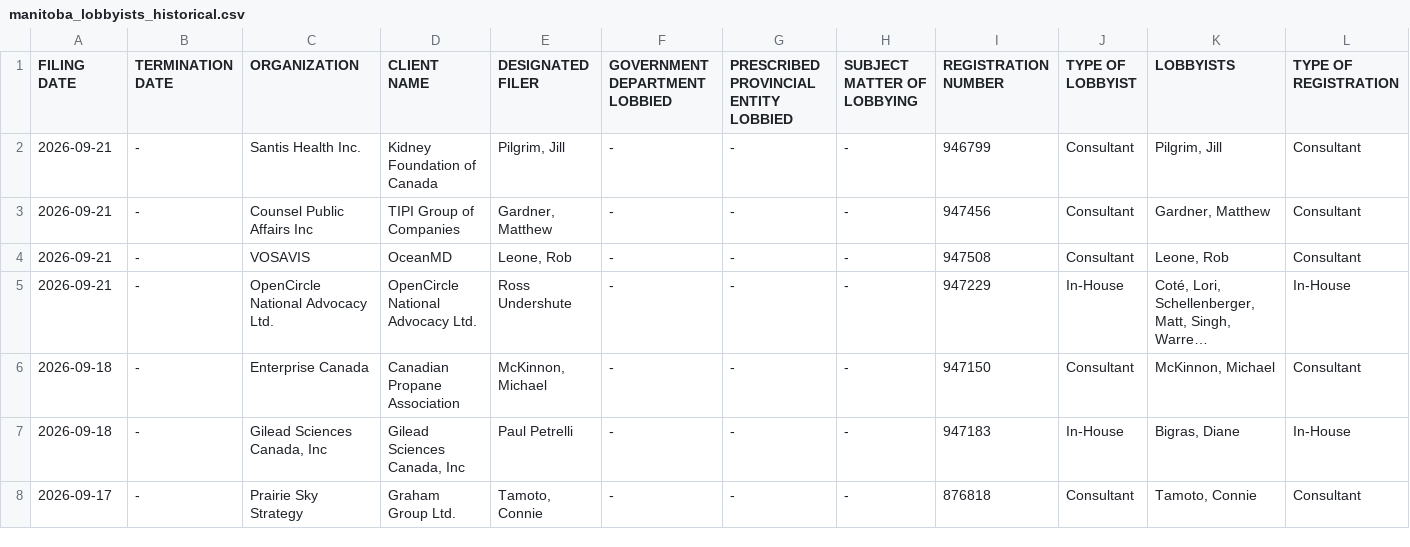
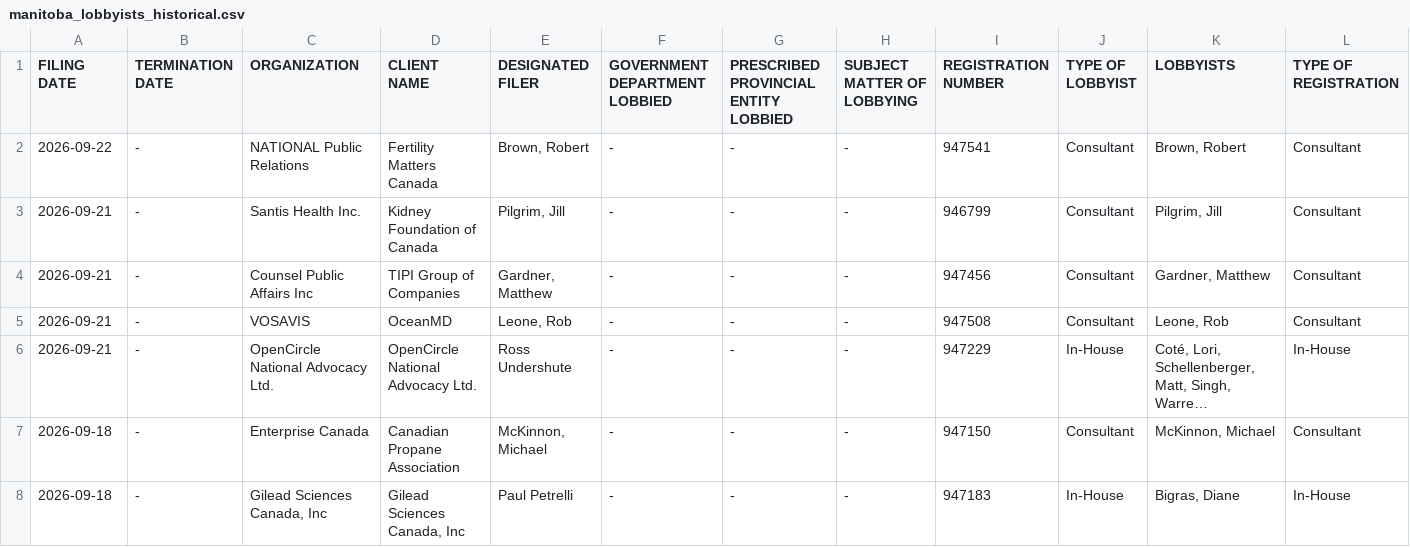
Before and after one commit to J7892/canada-lobbyist-tracker, a CSV file: manitoba/manitoba_lobbyists_historical.csv, drawn as a sheet; only a part is shown; the shorter side is filled out with more unchanged rows; long unchanged cells end in …; rows hold the shown columns only; the diff names each change by its address in the sheet, - before the commit and + after, or states it on an @@ line.

```diff
--- a/manitoba/manitoba_lobbyists_historical.csv
+++ b/manitoba/manitoba_lobbyists_historical.csv
+row 2: 2026-09-22 | - | NATIONAL Public Relations | Fertility Matters Canada | Brown, Robert | - | - | - | 947541 | Consultant | Brown, Robert | Consultant
```
Also changed, not shown: 3 other files.
